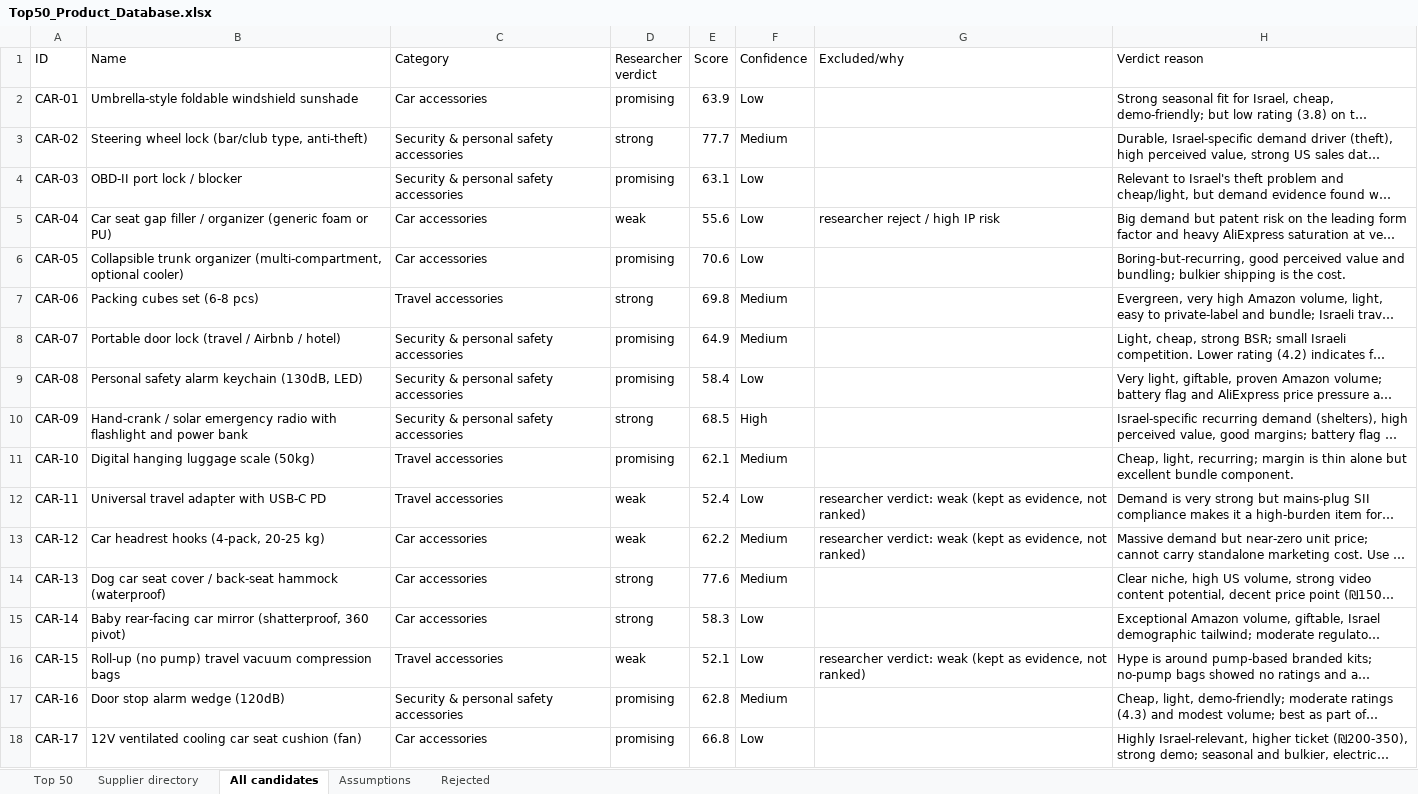
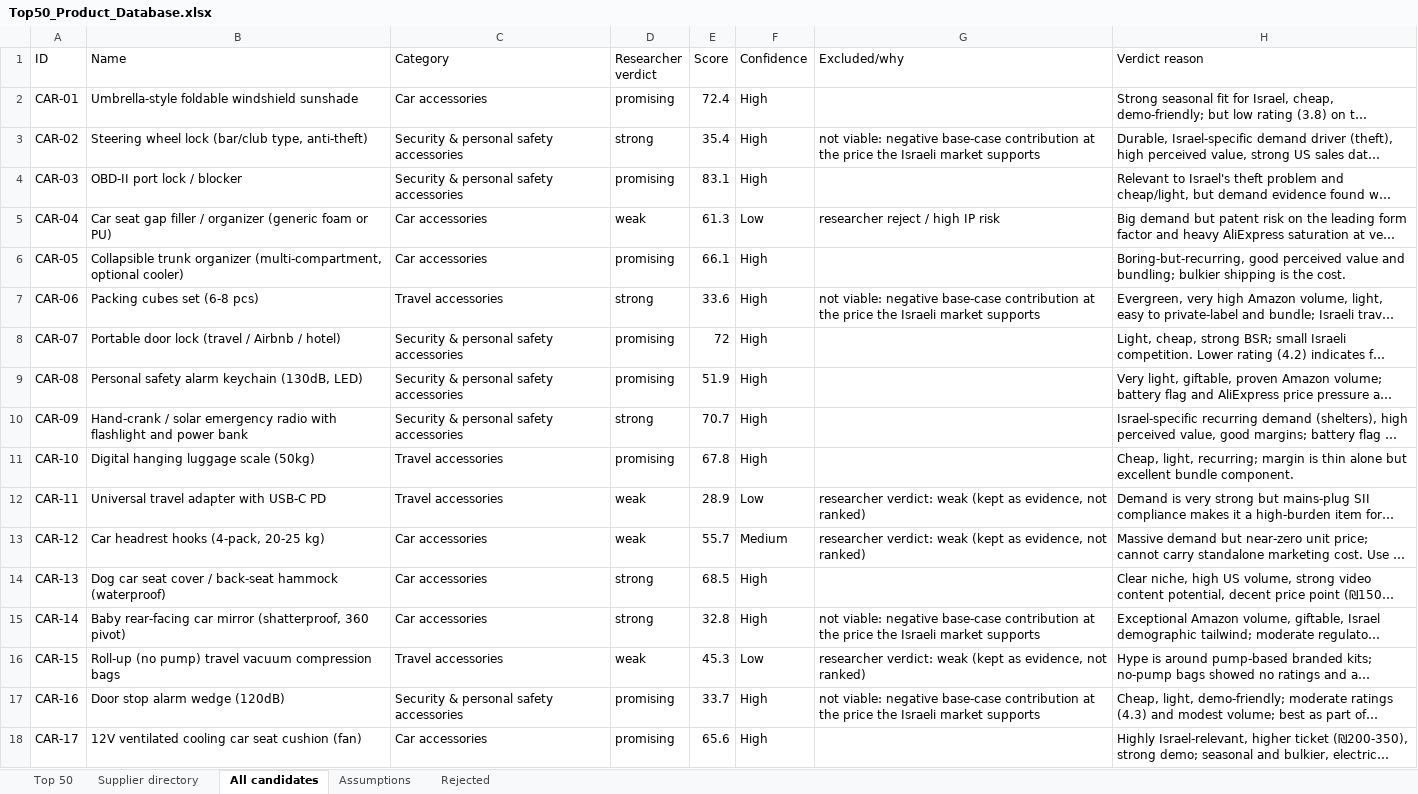
Before and after one commit to MBDEVSPACE/cspowers, an Excel workbook: product-research/Top50_Product_Database.xlsx, sheet All candidates, drawn as a sheet; only a part is shown; long unchanged cells end in …; values as stored, in another font and other column widths than the file's, no borders; the diff covers the shown part only; the diff names each change by its address in the sheet, - before the commit and + after, or states it on an @@ line.

```diff
--- a/product-research/Top50_Product_Database.xlsx (sheet All candidates)
+++ b/product-research/Top50_Product_Database.xlsx (sheet All candidates)
-E2 (Score): 63.9
+E2 (Score): 72.4
-F2 (Confidence): Low
+F2 (Confidence): High
-E3 (Score): 77.7
+E3 (Score): 35.4
-F3 (Confidence): Medium
+F3 (Confidence): High
-G3 (Excluded/why): (empty)
+G3 (Excluded/why): not viable: negative base-case contribution at the price the Israeli market supports
-E4 (Score): 63.1
+E4 (Score): 83.1
-F4 (Confidence): Low
+F4 (Confidence): High
-E5 (Score): 55.6
+E5 (Score): 61.3
-E6 (Score): 70.6
+E6 (Score): 66.1
-F6 (Confidence): Low
+F6 (Confidence): High
-E7 (Score): 69.8
+E7 (Score): 33.6
-F7:F8 (Confidence): Medium
+F7:F8 (Confidence): High
-G7 (Excluded/why): (empty)
+G7 (Excluded/why): not viable: negative base-case contribution at the price the Israeli market supports
-E8 (Score): 64.9
+E8 (Score): 72
-E9 (Score): 58.4
+E9 (Score): 51.9
-F9 (Confidence): Low
+F9 (Confidence): High
-E10 (Score): 68.5
+E10 (Score): 70.7
-E11 (Score): 62.1
+E11 (Score): 67.8
-F11 (Confidence): Medium
+F11 (Confidence): High
-E12 (Score): 52.4
+E12 (Score): 28.9
-E13 (Score): 62.2
+E13 (Score): 55.7
-E14 (Score): 77.6
+E14 (Score): 68.5
-F14 (Confidence): Medium
+F14 (Confidence): High
-E15 (Score): 58.3
+E15 (Score): 32.8
-F15 (Confidence): Low
+F15 (Confidence): High
-G15 (Excluded/why): (empty)
+G15 (Excluded/why): not viable: negative base-case contribution at the price the Israeli market supports
-E16 (Score): 52.1
+E16 (Score): 45.3
-E17 (Score): 62.8
+E17 (Score): 33.7
-F17 (Confidence): Medium
+F17 (Confidence): High
-G17 (Excluded/why): (empty)
+G17 (Excluded/why): not viable: negative base-case contribution at the price the Israeli market supports
-E18 (Score): 66.8
+E18 (Score): 65.6
-F18 (Confidence): Low
+F18 (Confidence): High
```
Also changed, not shown: 259 edited cells elsewhere in this sheet, sheet Supplier directory, sheet Top 50, 59 other files.
